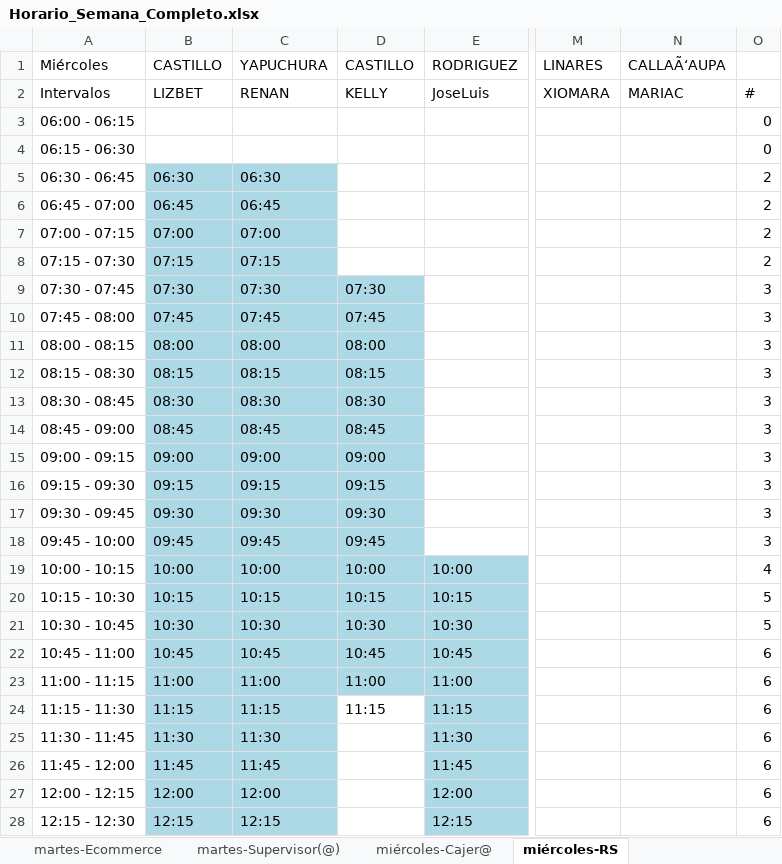
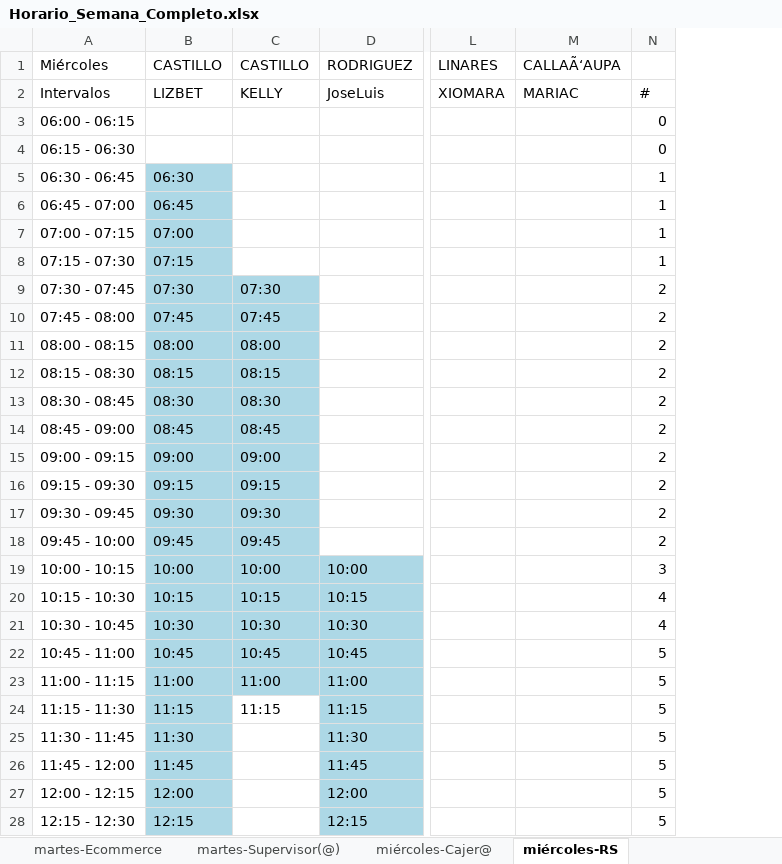
Before and after one commit to xXThiago34Xx/SupervisorPV, an Excel workbook: Horario_Semana_Completo.xlsx, sheet miércoles-RS, drawn as a sheet; only a part is shown, gaps mark what is left out; values as stored, in another font and other column widths than the file's, no borders; removed rows and columns are numbered as before the commit, all else as after; the diff covers the shown part only; the diff names each change by its address in the sheet, - before the commit and + after, or states it on an @@ line.

```diff
--- a/Horario_Semana_Completo.xlsx (sheet miércoles-RS)
+++ b/Horario_Semana_Completo.xlsx (sheet miércoles-RS)
-column C (YAPUCHURA), rows 2-28: RENAN |  |  | 06:30 | 06:45 | 07:00 | 07:15 | 07:30 | 07:45 | 08:00 | 08:15 | 08:30 | 08:45 | 09:00 | 09:15 | 09:30 | 09:45 | 10:00 | 10:15 | 10:30 | 10:45 | 11:00 | 11:15 | 11:30 | 11:45 | 12:00 | 12:15
-N5:N8: 2
+N5:N8: 1
-N9:N18: 3
+N9:N18: 2
-N19: 4
+N19: 3
-N20:N21: 5
+N20:N21: 4
-N22:N28: 6
+N22:N28: 5
```
Also changed, not shown: 12 edited cells elsewhere in this sheet, sheet lunes-Ecommerce, sheet martes-Ecommerce, sheet jueves-Ecommerce, sheet miércoles-Ecommerce, sheet viernes-Ecommerce, sheet sábado-Ecommerce, 5 more sheets, ES_Semanal.xlsx, 54 other files.
